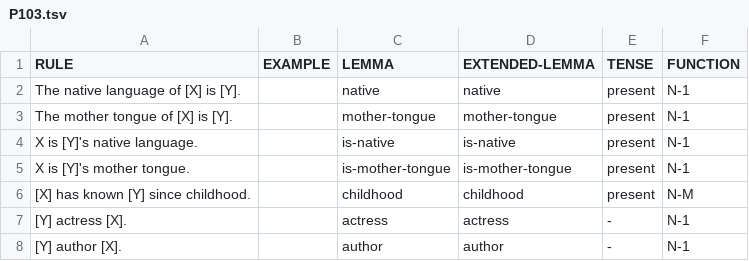
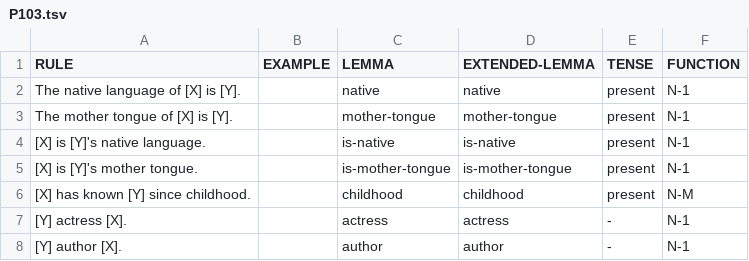
Before and after one commit to yanaiela/lm_meaning, a TSV file: data/pattern_data/P103.tsv, drawn as a sheet; only a part is shown.

Commit message:
missing brackets in P103

```diff
--- a/data/pattern_data/P103.tsv
+++ b/data/pattern_data/P103.tsv
@@ -3,4 +3,4 @@ The native language of [X] is [Y].		native	native	present	N-1
 The mother tongue of [X] is [Y].		mother-tongue	mother-tongue	present	N-1
-X is [Y]'s native language.		is-native	is-native	present	N-1
-X is [Y]'s mother tongue.		is-mother-tongue	is-mother-tongue	present	N-1
+[X] is [Y]'s native language.		is-native	is-native	present	N-1
+[X] is [Y]'s mother tongue.		is-mother-tongue	is-mother-tongue	present	N-1
 [X] has known [Y] since childhood.		childhood	childhood	present	N-M
```
